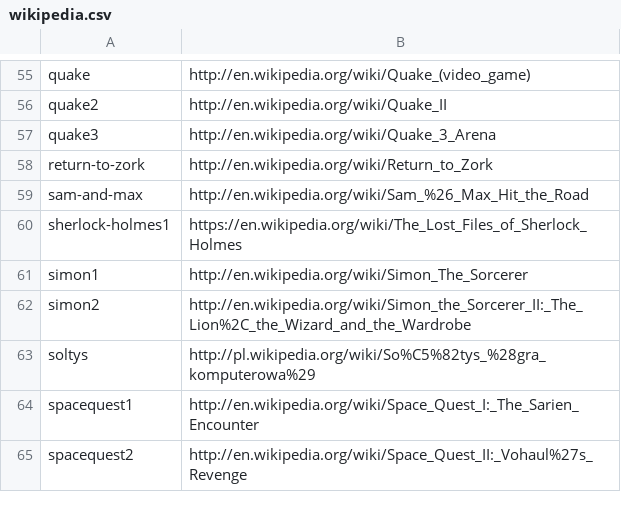
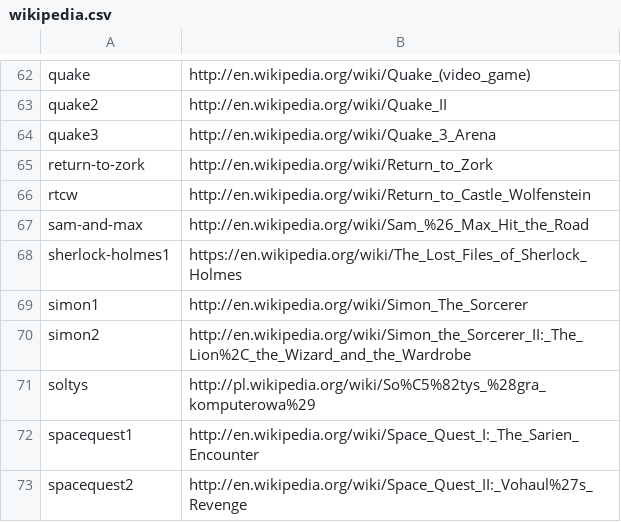
Before and after one commit to R1dO/game-data-packager, a CSV file: data/wikipedia.csv, drawn as a sheet; only a part is shown, gaps mark what is left out; the diff covers the shown part only.

Commit message:
spider: add more wikipedia url's

```diff
--- a/data/wikipedia.csv
+++ b/data/wikipedia.csv
@@ -58,2 +65,3 @@ quake3;http://en.wikipedia.org/wiki/Quake_3_Arena
 return-to-zork;http://en.wikipedia.org/wiki/Return_to_Zork
+rtcw;http://en.wikipedia.org/wiki/Return_to_Castle_Wolfenstein
 sam-and-max;http://en.wikipedia.org/wiki/Sam_%26_Max_Hit_the_Road
```
Also changed, not shown: 11 added rows elsewhere in this file.
